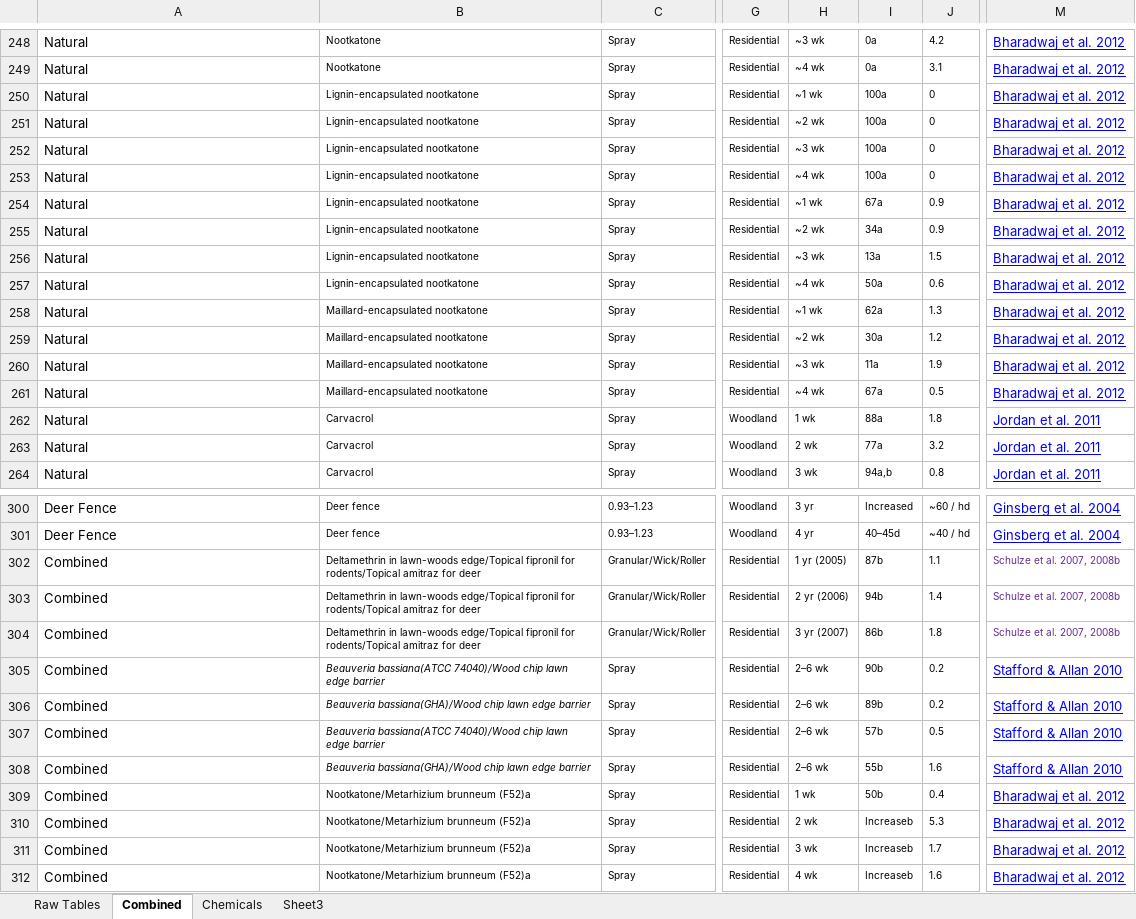
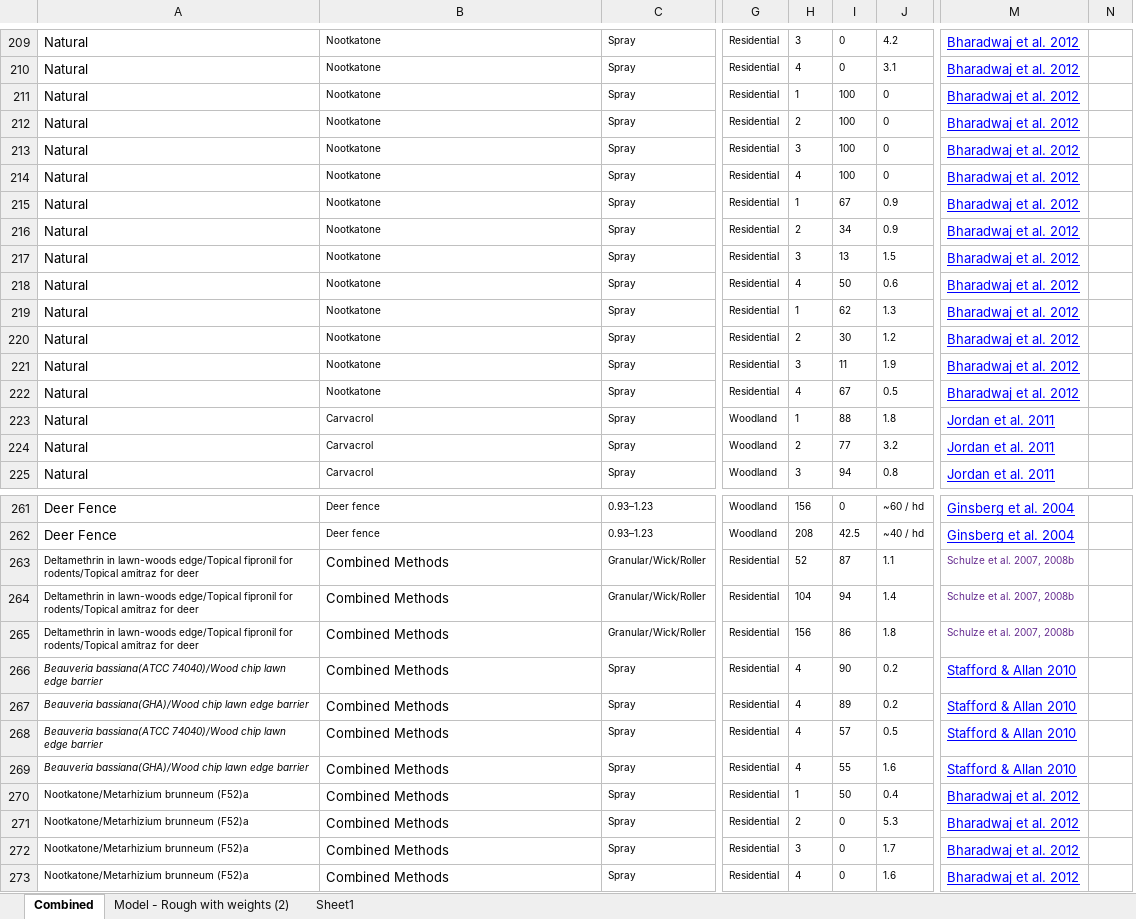
Before and after one commit to ygizhitsa/NW460, an Excel workbook: data/Lyme Disease Research-Yuriy.xlsx, sheet Combined, drawn as a sheet; only a part is shown, gaps mark what is left out; values as stored, in another font and other column widths than the file's, no borders; removed rows and columns are numbered as before the commit, all else as after; the diff covers the shown part only; the diff names each change by its address in the sheet, - before the commit and + after, or states it on an @@ line.

```diff
--- a/data/Lyme Disease Research-Yuriy.xlsx (sheet Combined)
+++ b/data/Lyme Disease Research-Yuriy.xlsx (sheet Combined)
-sheet tab: Raw Tables
-sheet tab: Chemicals
-sheet tab: Sheet3
+sheet tab: Model - Rough with weights (2)
+sheet tab: Sheet1
-column H, rows 248-264: ~3 wk | ~4 wk | ~1 wk | ~2 wk | ~3 wk | ~4 wk | ~1 wk | ~2 wk | ~3 wk | ~4 wk | ~1 wk | ~2 wk | ~3 wk | ~4 wk | 1 wk | 2 wk | 3 wk; rows 300-312: 3 yr | 4 yr | 1 yr (2005) | 2 yr (2006) | 3 yr (2007) | 2–6 wk | 2–6 wk | 2–6 wk | 2–6 wk | 1 wk | 2 wk | 3 wk | 4 wk
-column I, rows 248-264: 0a | 0a | 100a | 100a | 100a | 100a | 67a | 34a | 13a | 50a | 62a | 30a | 11a | 67a | 88a | 77a | 94a,b; rows 300-312: Increased | 40–45d | 87b | 94b | 86b | 90b | 89b | 57b | 55b | 50b | Increaseb | Increaseb | Increaseb
+column H, rows 209-225: 3 | 4 | 1 | 2 | 3 | 4 | 1 | 2 | 3 | 4 | 1 | 2 | 3 | 4 | 1 | 2 | 3; rows 261-273: 156 | 208 | 52 | 104 | 156 | 4 | 4 | 4 | 4 | 1 | 2 | 3 | 4
+column I, rows 209-225: 0 | 0 | 100 | 100 | 100 | 100 | 67 | 34 | 13 | 50 | 62 | 30 | 11 | 67 | 88 | 77 | 94; rows 261-273: 0 | 42.5 | 87 | 94 | 86 | 90 | 89 | 57 | 55 | 50 | 0 | 0 | 0
+column N, empty
-B211:B218: Lignin-encapsulated nootkatone
+B211:B218: Nootkatone
-B219:B222: Maillard-encapsulated nootkatone
+B219:B222: Nootkatone
-A263:A265: Combined
+A263:A265: Deltamethrin in lawn-woods edge/Topical fipronil for rodents/Topical amitraz for deer
@@ A263:A273 text size: smaller @@
-B263:B265: Deltamethrin in lawn-woods edge/Topical fipronil for rodents/Topical amitraz for deer
+B263:B265: Combined Methods
@@ B263:B273 text size: larger @@
-A266: Combined
+A266: Beauveria bassiana(ATCC 74040)/Wood chip lawn edge barrier
-A266:A269 italic: off
+A266:A269 italic: on
-B266: Beauveria bassiana(ATCC 74040)/Wood chip lawn edge barrier
+B266: Combined Methods
-B266:B269 italic: on
+B266:B269 italic: off
-A267: Combined
+A267: Beauveria bassiana(GHA)/Wood chip lawn edge barrier
-B267: Beauveria bassiana(GHA)/Wood chip lawn edge barrier
+B267: Combined Methods
-A268: Combined
+A268: Beauveria bassiana(ATCC 74040)/Wood chip lawn edge barrier
-B268: Beauveria bassiana(ATCC 74040)/Wood chip lawn edge barrier
+B268: Combined Methods
-A269: Combined
+A269: Beauveria bassiana(GHA)/Wood chip lawn edge barrier
-B269: Beauveria bassiana(GHA)/Wood chip lawn edge barrier
+B269: Combined Methods
-A270:A273: Combined
+A270:A273: Nootkatone/Metarhizium brunneum (F52)a
-B270:B273: Nootkatone/Metarhizium brunneum (F52)a
+B270:B273: Combined Methods
```
Also changed, not shown: 39 removed rows, 2 moved rows, 123 edited cells and cell formats elsewhere in this sheet, charts or pictures, data/Lyme Disease Research-1-4.xlsx, 1 other file.
